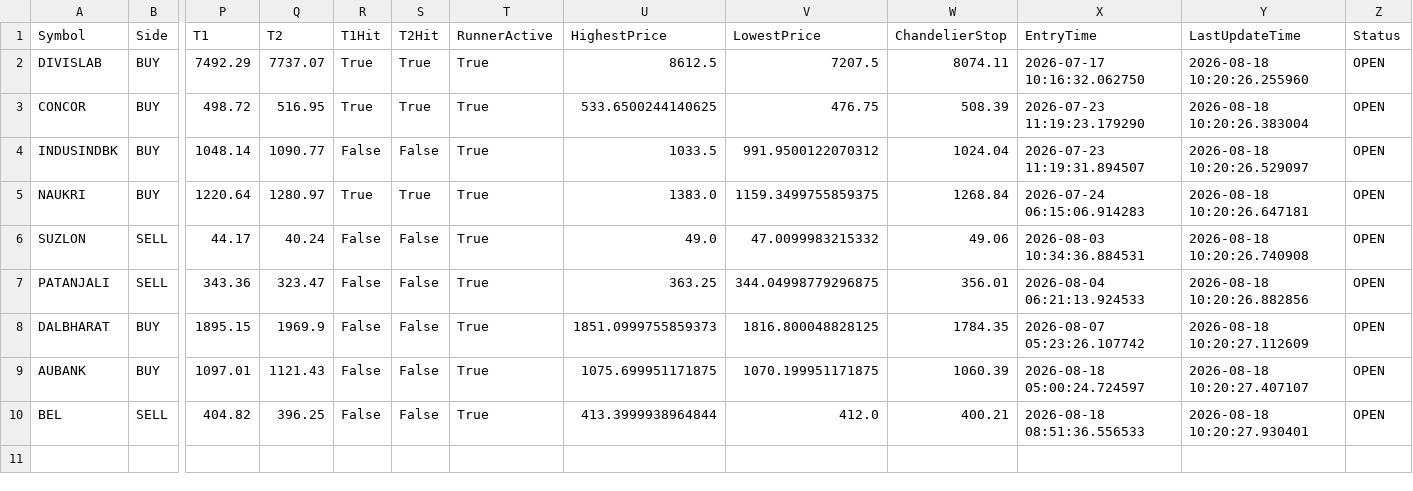
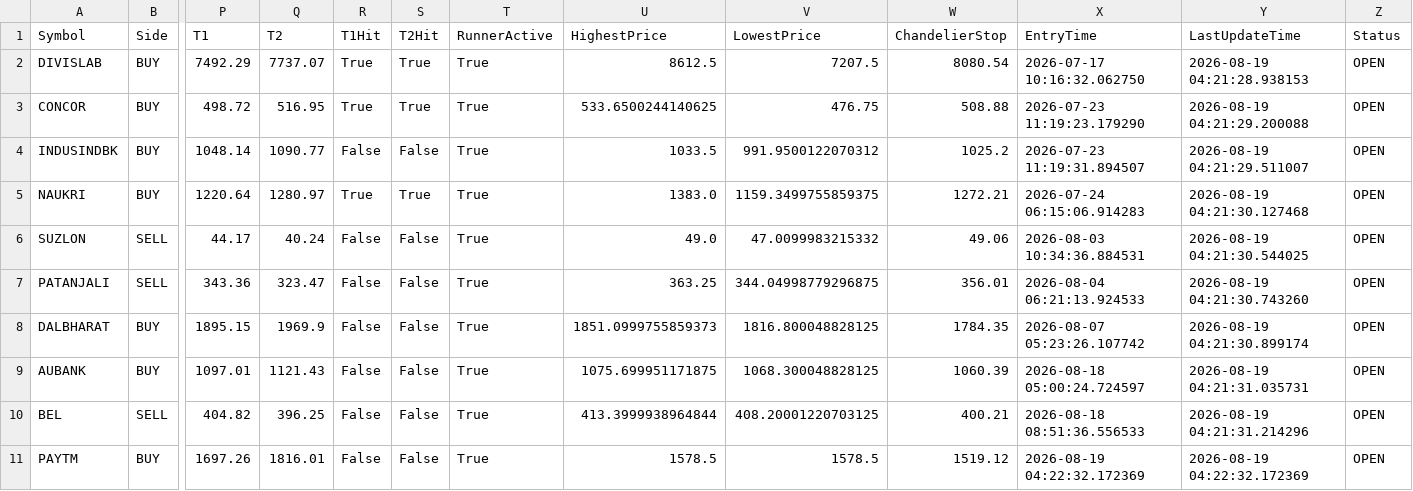
Before and after one commit to bakshad/Hybrid-FVG-Sniper, a CSV file: active_positions.csv, drawn as a sheet; only a part is shown, gaps mark what is left out; rows hold the shown columns only; the diff names each change by its address in the sheet, - before the commit and + after, or states it on an @@ line.

```diff
--- a/active_positions.csv
+++ b/active_positions.csv
-W2 (ChandelierStop): 8074.11
+W2 (ChandelierStop): 8080.54
-Y2 (LastUpdateTime): 2026-08-18 10:20:26.255960
+Y2 (LastUpdateTime): 2026-08-19 04:21:28.938153
-W3 (ChandelierStop): 508.39
+W3 (ChandelierStop): 508.88
-Y3 (LastUpdateTime): 2026-08-18 10:20:26.383004
+Y3 (LastUpdateTime): 2026-08-19 04:21:29.200088
-W4 (ChandelierStop): 1024.04
+W4 (ChandelierStop): 1025.2
-Y4 (LastUpdateTime): 2026-08-18 10:20:26.529097
+Y4 (LastUpdateTime): 2026-08-19 04:21:29.511007
-W5 (ChandelierStop): 1268.84
+W5 (ChandelierStop): 1272.21
-Y5 (LastUpdateTime): 2026-08-18 10:20:26.647181
+Y5 (LastUpdateTime): 2026-08-19 04:21:30.127468
-Y6 (LastUpdateTime): 2026-08-18 10:20:26.740908
+Y6 (LastUpdateTime): 2026-08-19 04:21:30.544025
-Y7 (LastUpdateTime): 2026-08-18 10:20:26.882856
+Y7 (LastUpdateTime): 2026-08-19 04:21:30.743260
-Y8 (LastUpdateTime): 2026-08-18 10:20:27.112609
+Y8 (LastUpdateTime): 2026-08-19 04:21:30.899174
-V9 (LowestPrice): 1070.199951171875
+V9 (LowestPrice): 1068.300048828125
-Y9 (LastUpdateTime): 2026-08-18 10:20:27.407107
+Y9 (LastUpdateTime): 2026-08-19 04:21:31.035731
-V10 (LowestPrice): 412.0
+V10 (LowestPrice): 408.20001220703125
-Y10 (LastUpdateTime): 2026-08-18 10:20:27.930401
+Y10 (LastUpdateTime): 2026-08-19 04:21:31.214296
+row 11: PAYTM | BUY | 1697.26 | 1816.01 | False | False | True | 1578.5 | 1578.5 | 1519.12 | 2026-08-19 04:22:32.172369 | 2026-08-19 04:22:32.172369 | OPEN
```
